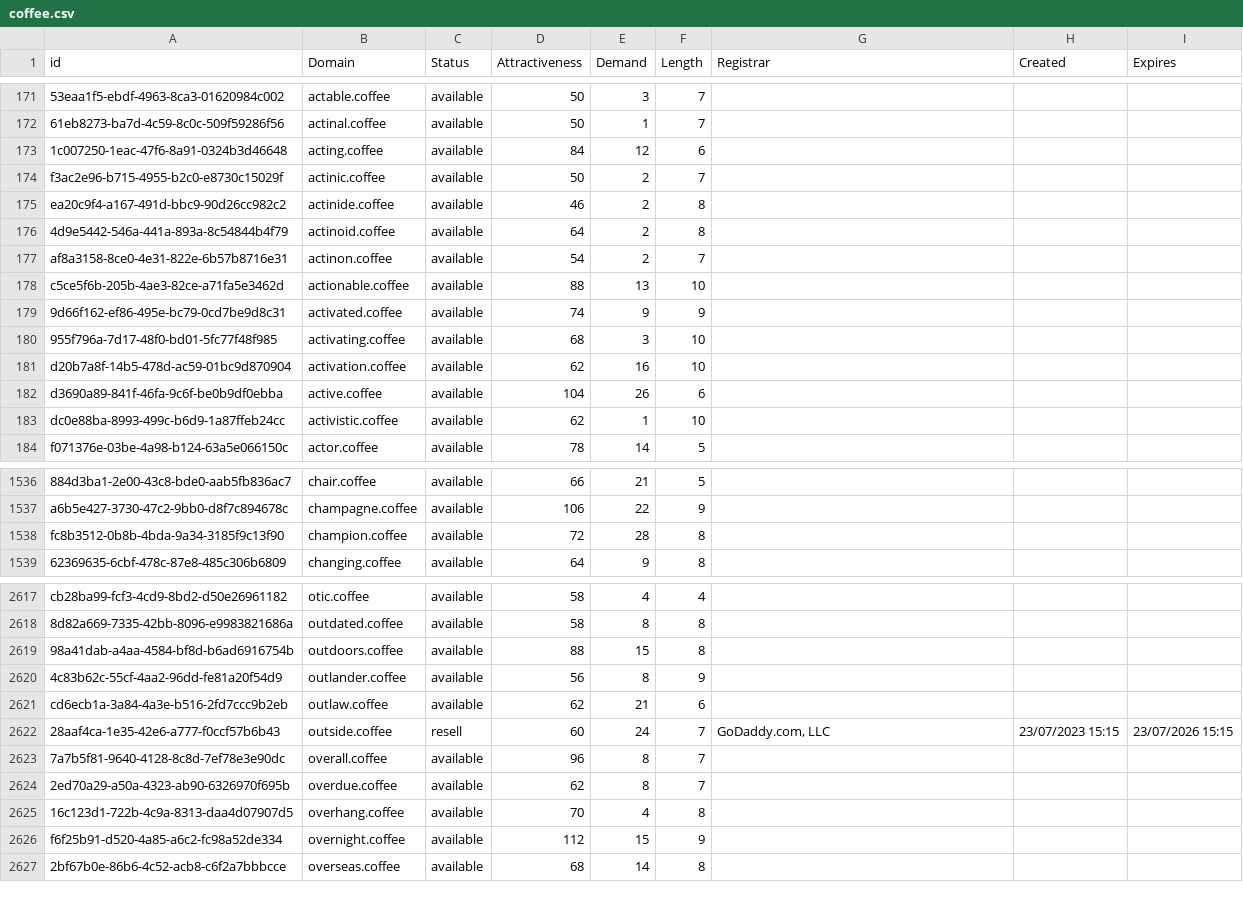
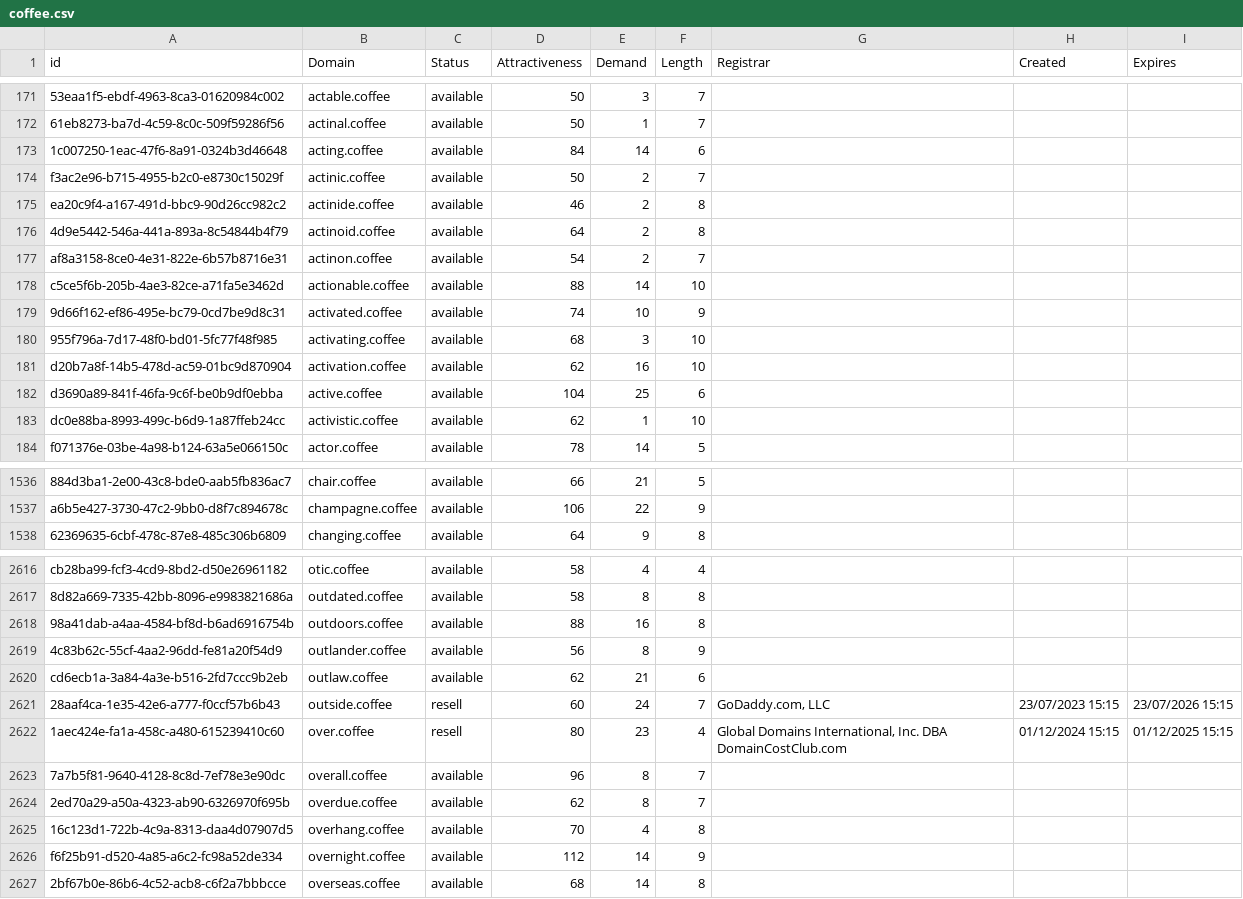
Before and after one commit to UniqueDomains/coffee-oneword-domains, a CSV file: coffee.csv, drawn as a sheet; only a part is shown, gaps mark what is left out; removed rows and columns are numbered as before the commit, all else as after; the diff covers the shown part only; the diff names each change by its address in the sheet, - before the commit and + after, or states it on an @@ line.

Commit message:
Domains update

```diff
--- a/coffee.csv
+++ b/coffee.csv
-E173 (Demand): 12
+E173 (Demand): 14
-E178 (Demand): 13
+E178 (Demand): 14
-E179 (Demand): 9
+E179 (Demand): 10
-E182 (Demand): 26
+E182 (Demand): 25
-row 1538: fc8b3512-0b8b-4bda-9a34-3185f9c13f90 | champion.coffee | available | 72 | 28 | 8
-E2618 (Demand): 15
+E2618 (Demand): 16
+row 2622: 1aec424e-fa1a-458c-a480-615239410c60 | over.coffee | resell | 80 | 23 | 4 | Global Domains International, Inc. DBA DomainCostClub.com | 01/12/2024 15:15 | 01/12/2025 15:15
-E2626 (Demand): 15
+E2626 (Demand): 14
```
Also changed, not shown: 66 edited cells elsewhere in this file, 2 other files.
